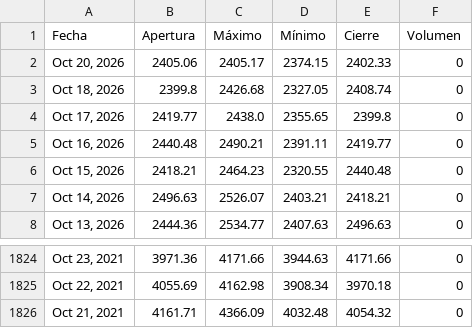
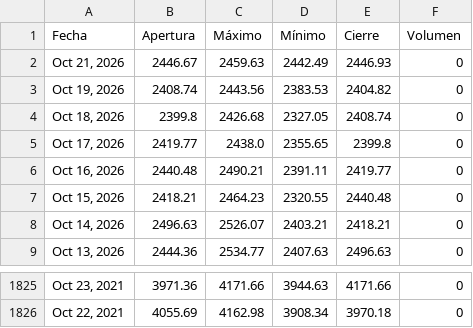
Before and after one commit to ElizabethAlzateM/ProyectoIntegrado5, a CSV file: src/proyecto/static/data/historical.csv, drawn as a sheet; only a part is shown, gaps mark what is left out; removed rows and columns are numbered as before the commit, all else as after; the diff names each change by its address in the sheet, - before the commit and + after, or states it on an @@ line.

```diff
--- a/src/proyecto/static/data/historical.csv
+++ b/src/proyecto/static/data/historical.csv
-row 2: Oct 20, 2026 | 2405.06 | 2405.17 | 2374.15 | 2402.33 | 0
+row 2: Oct 21, 2026 | 2446.67 | 2459.63 | 2442.49 | 2446.93 | 0
+row 3: Oct 19, 2026 | 2408.74 | 2443.56 | 2383.53 | 2404.82 | 0
-row 1826: Oct 21, 2021 | 4161.71 | 4366.09 | 4032.48 | 4054.32 | 0
```
Also changed, not shown: 2 other files.
